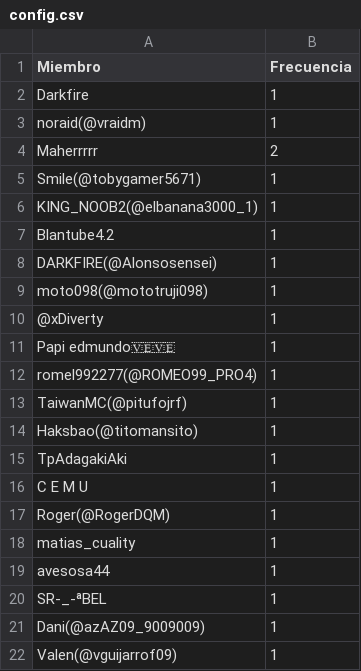
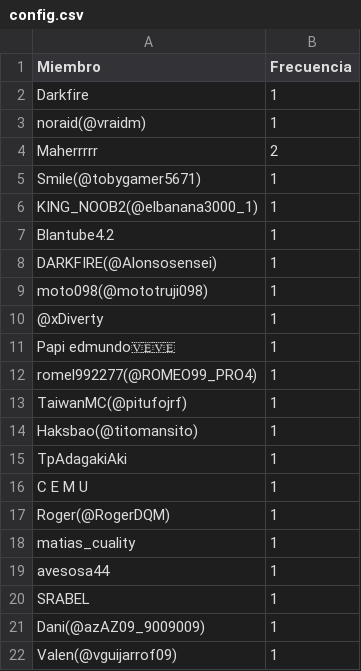
Before and after one commit to carsan-dev/HunterAriseRegister, a CSV file: config.csv, drawn as a sheet.

Commit message:
Corregido nombre miembro

```diff
--- a/config.csv
+++ b/config.csv
@@ -19,3 +19,3 @@ matias_cuality,1
 avesosa44,1
-SR-_-ªBEL,1
+SRABEL,1
 Dani(@azAZ09_9009009),1
```
